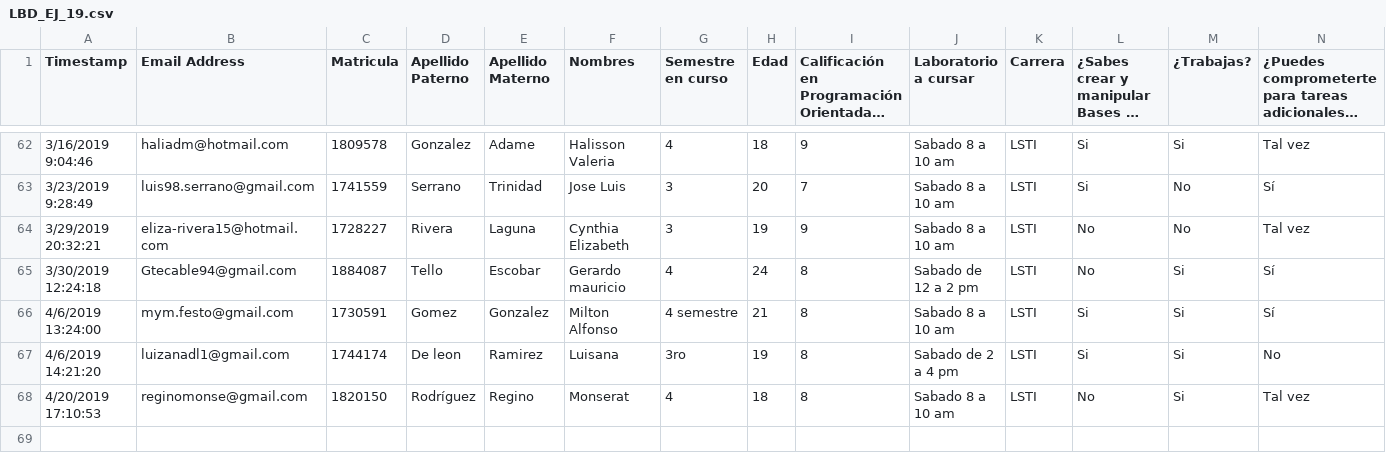
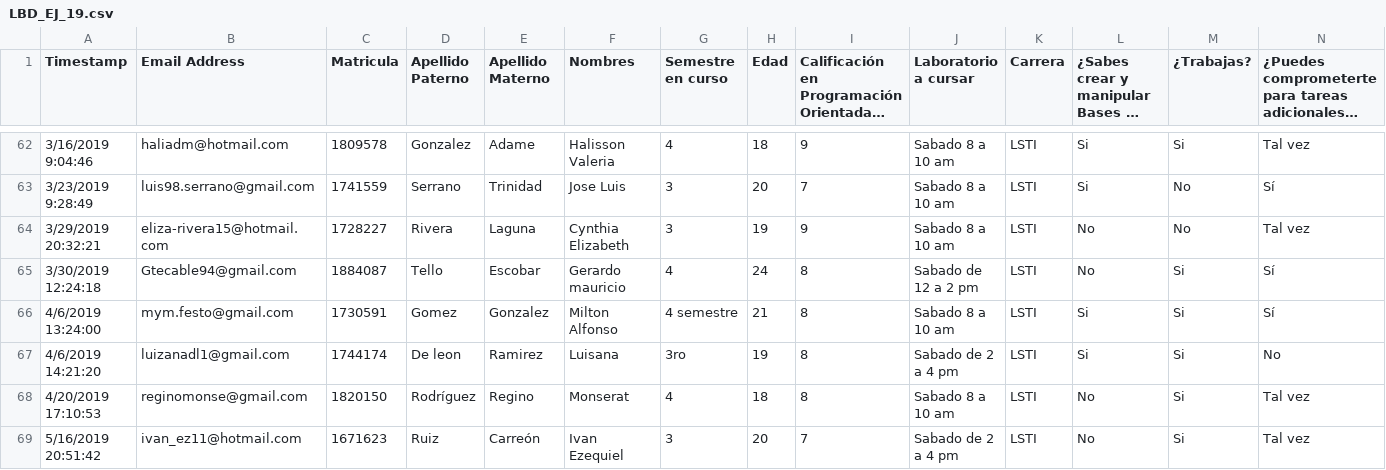
Before and after one commit to ppGodel/SchoolReview, a CSV file: Classes/LBD_EJ_19.csv, drawn as a sheet; only a part is shown, gaps mark what is left out; long unchanged cells end in …; rows hold the shown columns only; the diff names each change by its address in the sheet, - before the commit and + after, or states it on an @@ line.

```diff
--- a/Classes/LBD_EJ_19.csv
+++ b/Classes/LBD_EJ_19.csv
+row 69: 5/16/2019 20:51:42 | ivan_ez11@hotmail.com | 1671623 | Ruiz | Carreón | Ivan Ezequiel | 3 | 20 | 7 | Sabado de 2 a 4 pm | LSTI | No | Si | Tal vez
```
Also changed, not shown: Classes/LBD_repos_calif_final.csv, 3 other files.
